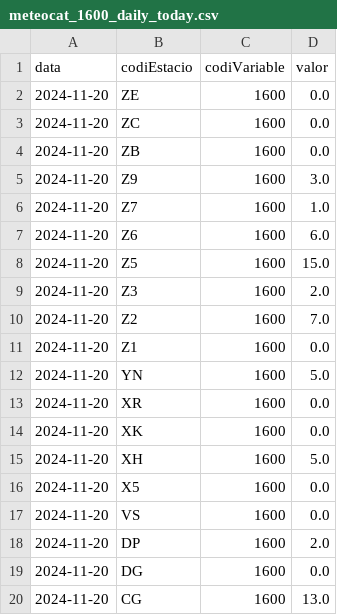
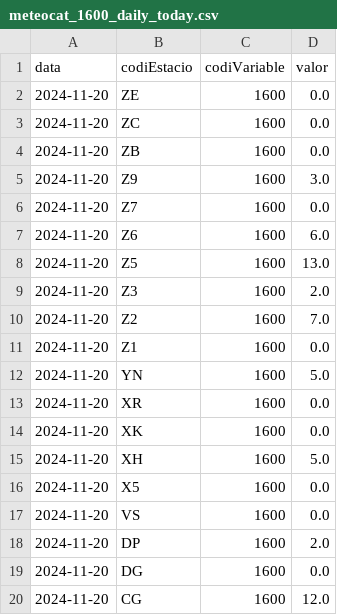
Before and after one commit to arnausanz/arnausanz.github.io, a CSV file: data/processed/meteocat/meteocat_1600_daily_today.csv, drawn as a sheet.

```diff
--- a/data/processed/meteocat/meteocat_1600_daily_today.csv
+++ b/data/processed/meteocat/meteocat_1600_daily_today.csv
@@ -5,5 +5,5 @@ data,codiEstacio,codiVariable,valor
 2024-11-20,Z9,1600,3.0
-2024-11-20,Z7,1600,1.0
+2024-11-20,Z7,1600,0.0
 2024-11-20,Z6,1600,6.0
-2024-11-20,Z5,1600,15.0
+2024-11-20,Z5,1600,13.0
 2024-11-20,Z3,1600,2.0
@@ -19,2 +19,2 @@ data,codiEstacio,codiVariable,valor
 2024-11-20,DG,1600,0.0
-2024-11-20,CG,1600,13.0
+2024-11-20,CG,1600,12.0
```
Also changed, not shown: data/processed/aca/aca_daily_today.csv, data/processed/meteocat/meteocat_1000_daily_today.csv, 8 other files.
